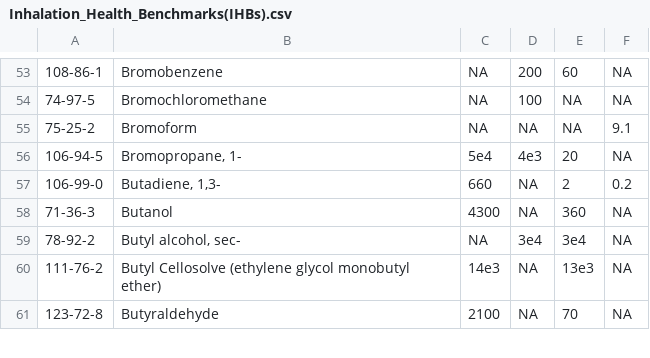
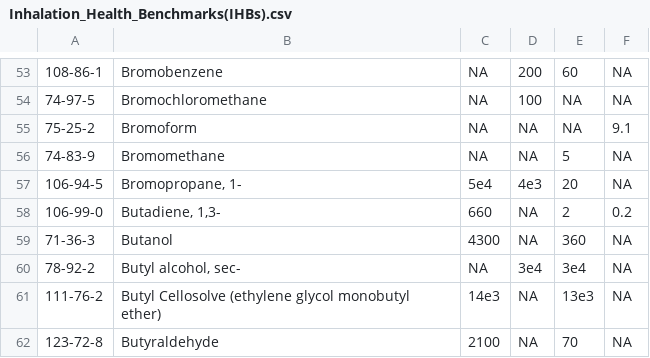
Before and after one commit to MPCA-air/health-values, a CSV file: Inhalation_Health_Benchmarks(IHBs).csv, drawn as a sheet; only a part is shown, gaps mark what is left out; the diff names each change by its address in the sheet, - before the commit and + after, or states it on an @@ line.

Commit message:
Update Inhalation_Health_Benchmarks(IHBs).csv

```diff
--- a/Inhalation_Health_Benchmarks(IHBs).csv
+++ b/Inhalation_Health_Benchmarks(IHBs).csv
+row 56: 74-83-9 | Bromomethane | NA | NA | 5 | NA
```
